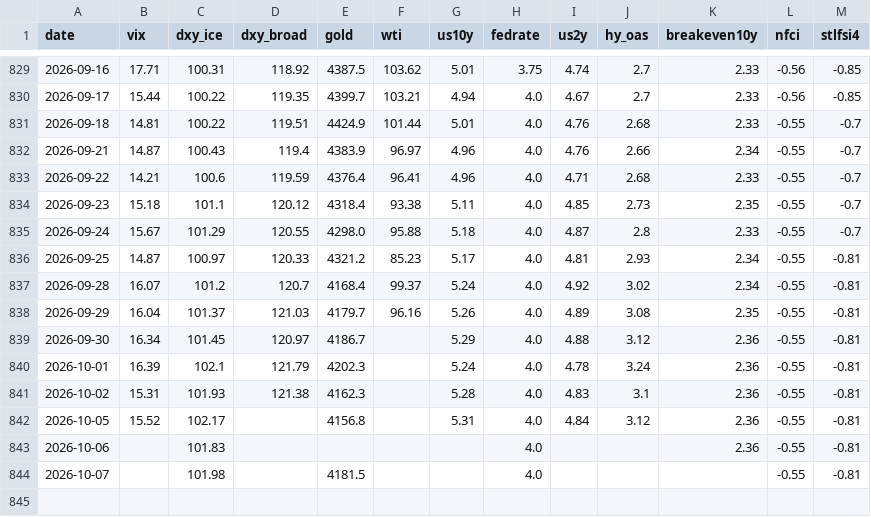
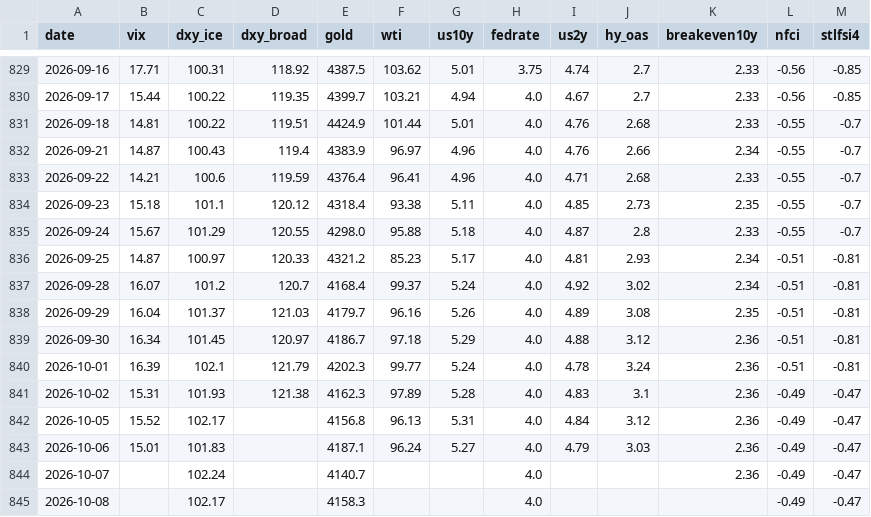
Before and after one commit to hshs9413-gif/narrative-tracker, a CSV file: docs/data/market_snapshot.csv, drawn as a sheet; only a part is shown, gaps mark what is left out.

```diff
--- a/docs/data/market_snapshot.csv
+++ b/docs/data/market_snapshot.csv
@@ -835,10 +835,11 @@ date,vix,dxy_ice,dxy_broad,gold,wti,us10y,fedrate,us2y,hy_oas,breakeven10y,nfci,
 2026-09-24,15.67,101.29,120.55,4298.0,95.88,5.18,4.0,4.87,2.8,2.33,-0.55,-0.7
-2026-09-25,14.87,100.97,120.33,4321.2,85.23,5.17,4.0,4.81,2.93,2.34,-0.55,-0.81
-2026-09-28,16.07,101.2,120.7,4168.4,99.37,5.24,4.0,4.92,3.02,2.34,-0.55,-0.81
-2026-09-29,16.04,101.37,121.03,4179.7,96.16,5.26,4.0,4.89,3.08,2.35,-0.55,-0.81
-2026-09-30,16.34,101.45,120.97,4186.7,,5.29,4.0,4.88,3.12,2.36,-0.55,-0.81
-2026-10-01,16.39,102.1,121.79,4202.3,,5.24,4.0,4.78,3.24,2.36,-0.55,-0.81
-2026-10-02,15.31,101.93,121.38,4162.3,,5.28,4.0,4.83,3.1,2.36,-0.55,-0.81
-2026-10-05,15.52,102.17,,4156.8,,5.31,4.0,4.84,3.12,2.36,-0.55,-0.81
-2026-10-06,,101.83,,,,,4.0,,,2.36,-0.55,-0.81
-2026-10-07,,101.98,,4181.5,,,4.0,,,,-0.55,-0.81
+2026-09-25,14.87,100.97,120.33,4321.2,85.23,5.17,4.0,4.81,2.93,2.34,-0.51,-0.81
+2026-09-28,16.07,101.2,120.7,4168.4,99.37,5.24,4.0,4.92,3.02,2.34,-0.51,-0.81
+2026-09-29,16.04,101.37,121.03,4179.7,96.16,5.26,4.0,4.89,3.08,2.35,-0.51,-0.81
+2026-09-30,16.34,101.45,120.97,4186.7,97.18,5.29,4.0,4.88,3.12,2.36,-0.51,-0.81
+2026-10-01,16.39,102.1,121.79,4202.3,99.77,5.24,4.0,4.78,3.24,2.36,-0.51,-0.81
+2026-10-02,15.31,101.93,121.38,4162.3,97.89,5.28,4.0,4.83,3.1,2.36,-0.49,-0.47
+2026-10-05,15.52,102.17,,4156.8,96.13,5.31,4.0,4.84,3.12,2.36,-0.49,-0.47
+2026-10-06,15.01,101.83,,4187.1,96.24,5.27,4.0,4.79,3.03,2.36,-0.49,-0.47
+2026-10-07,,102.24,,4140.7,,,4.0,,,2.36,-0.49,-0.47
+2026-10-08,,102.17,,4158.3,,,4.0,,,,-0.49,-0.47
```
Also changed, not shown: docs/data/attention.csv, docs/data/regime_log.csv, 2 other files.
